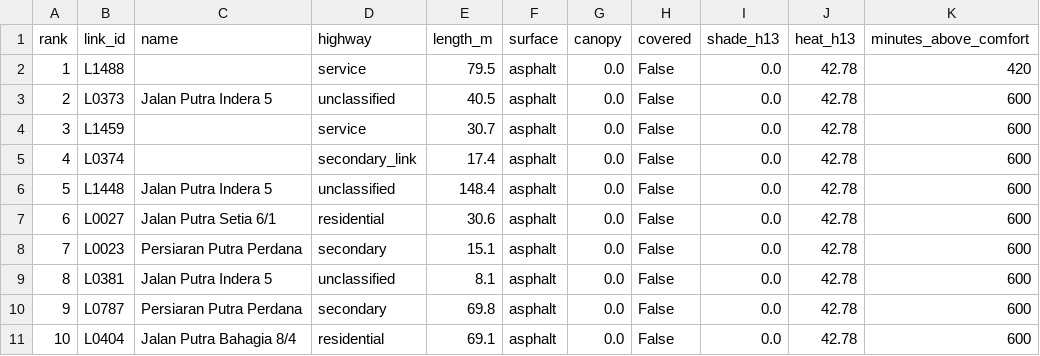
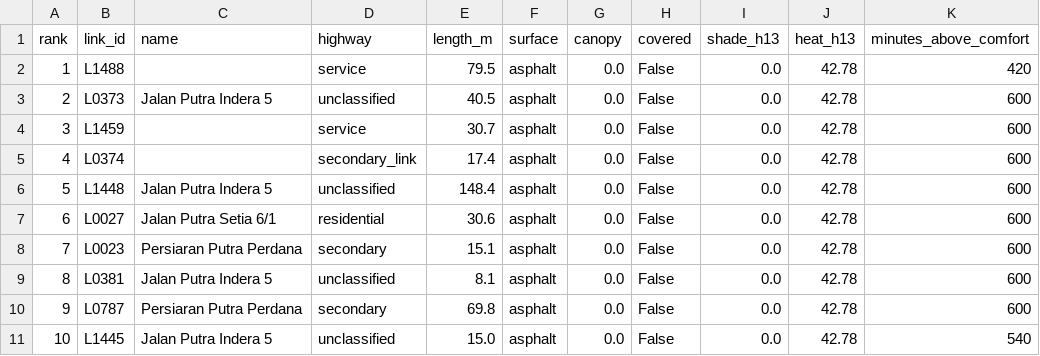
Before and after one commit to HRChiam/coolcorridor, a CSV file: data/hottest_links_1pm.csv, drawn as a sheet.

Commit message:
Fill canopy and surface for untagged links from the hand tags
Untagged links take the length-weighted canopy and main walking surface of
tagged links on the same street, else of the same road type (4+ tagged).
Without this, 364 walked links tied at the maximum heat score at 1pm; now 13.
ESA WorldCover (10 m) and Meta canopy height (1 m) were tested against the
60 hand tags and did not match (r <= 0.07), so satellite canopy is not used.

```diff
--- a/data/hottest_links_1pm.csv
+++ b/data/hottest_links_1pm.csv
@@ -10,2 +10,2 @@ rank,link_id,name,highway,length_m,surface,canopy,covered,shade_h13,heat_h13,min
 9,L0787,Persiaran Putra Perdana,secondary,69.8,asphalt,0.0,False,0.0,42.78,600
-10,L0404,Jalan Putra Bahagia 8/4,residential,69.1,asphalt,0.0,False,0.0,42.78,600
+10,L1445,Jalan Putra Indera 5,unclassified,15.0,asphalt,0.0,False,0.0,42.78,540
```
Also changed, not shown: 2 other files.
